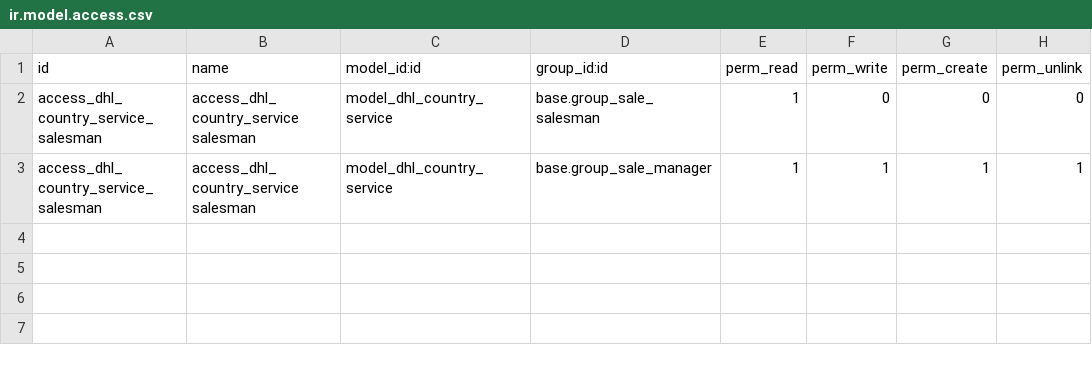
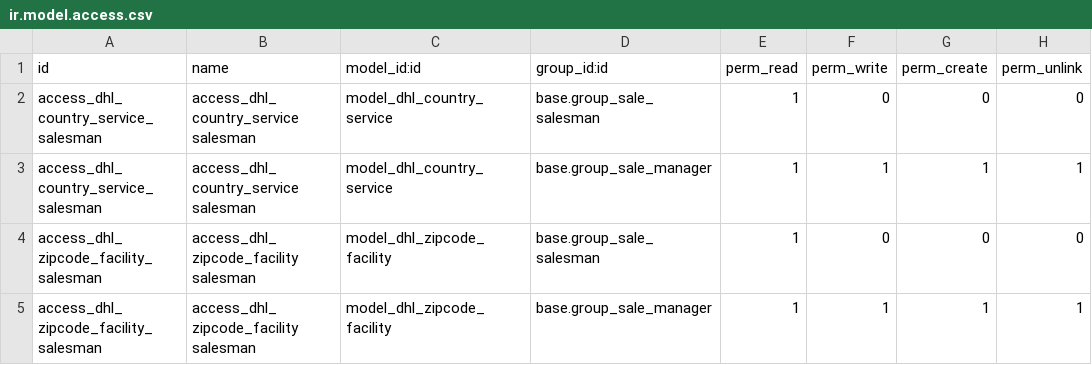
Before and after one commit to factorlibre/delivery-carrier, a CSV file: delivery_carrier_file_dhl/security/ir.model.access.csv, drawn as a sheet.

Commit message:
delivery_carrier_file_dhl: Update ir.model.access.csv with new configuration model

```diff
--- a/delivery_carrier_file_dhl/security/ir.model.access.csv
+++ b/delivery_carrier_file_dhl/security/ir.model.access.csv
@@ -3 +3,3 @@ access_dhl_country_service_salesman,access_dhl_country_service salesman,model_dh
 access_dhl_country_service_salesman,access_dhl_country_service salesman,model_dhl_country_service,base.group_sale_manager,1,1,1,1
+access_dhl_zipcode_facility_salesman,access_dhl_zipcode_facility salesman,model_dhl_zipcode_facility,base.group_sale_salesman,1,0,0,0
+access_dhl_zipcode_facility_salesman,access_dhl_zipcode_facility salesman,model_dhl_zipcode_facility,base.group_sale_manager,1,1,1,1
```
